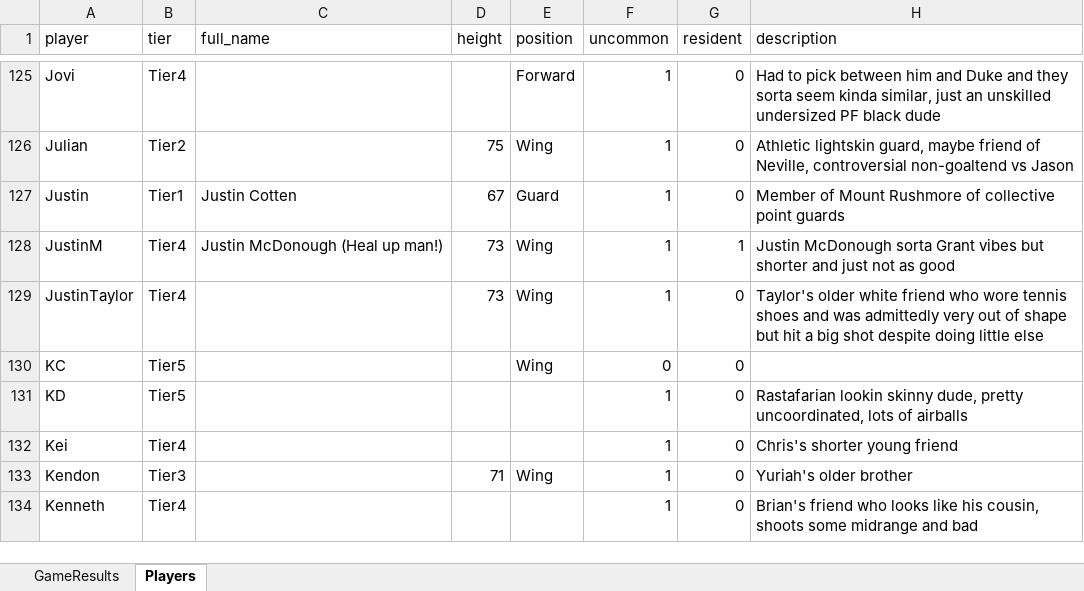
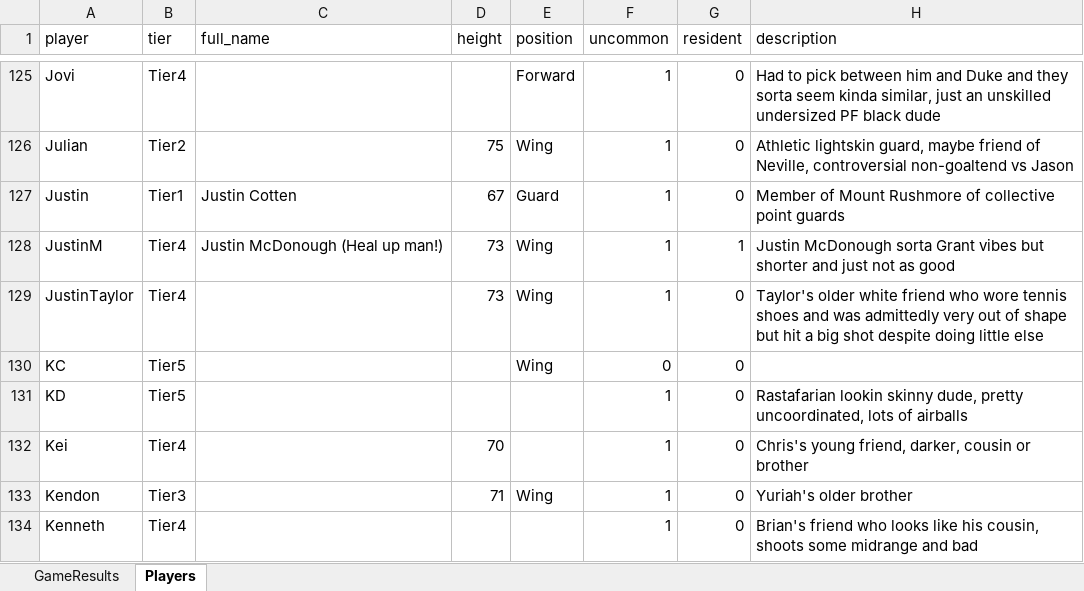
Before and after one commit to jmgjasongardner/naismith-nerds, an Excel workbook: collective_bball/GameResults.xlsm, sheet Players, drawn as a sheet; only a part is shown, gaps mark what is left out; values as stored, in another font and other column widths than the file's, no borders; the diff names each change by its address in the sheet, - before the commit and + after, or states it on an @@ line.

```diff
--- a/collective_bball/GameResults.xlsm (sheet Players)
+++ b/collective_bball/GameResults.xlsm (sheet Players)
-D132 (height): (empty)
+D132 (height): 70
-H132 (description): Chris's shorter young friend
+H132 (description): Chris's young friend, darker, cousin or brother
```
Also changed, not shown: sheet GameResults.
